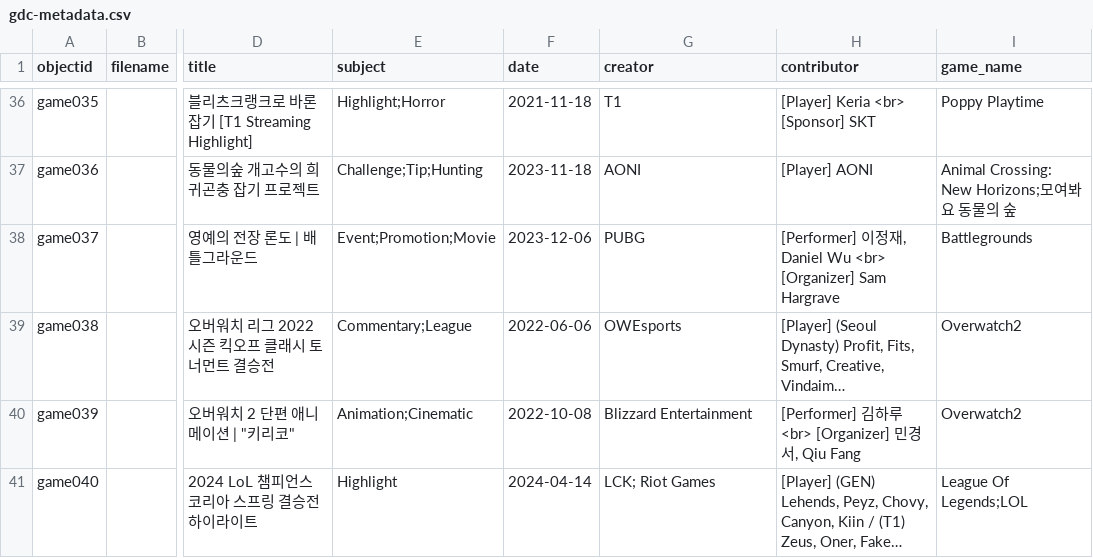
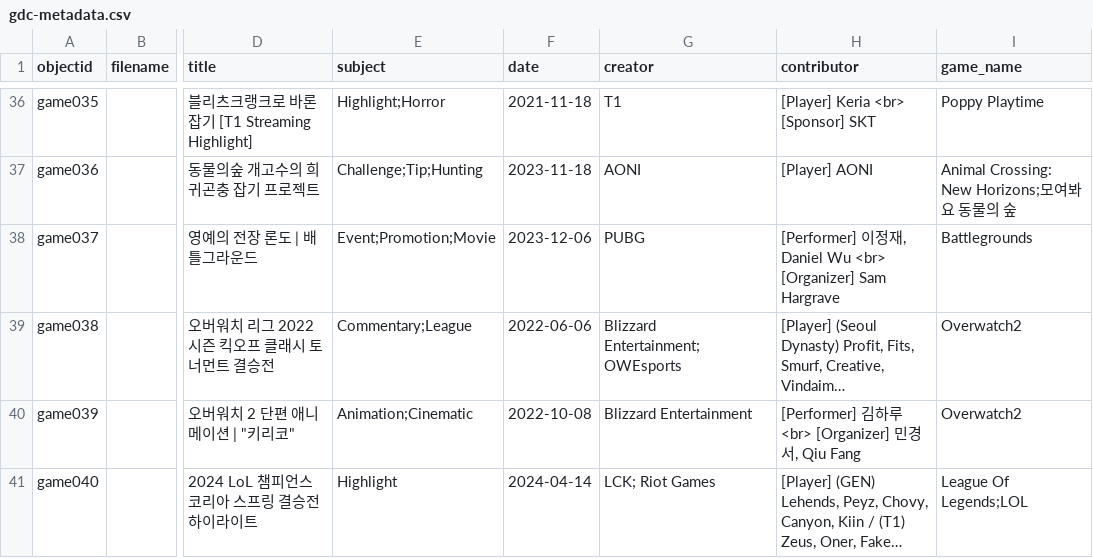
Before and after one commit to state0621/game-repository, a CSV file: _data/gdc-metadata.csv, drawn as a sheet; only a part is shown, gaps mark what is left out; long unchanged cells end in …; the diff names each change by its address in the sheet, - before the commit and + after, or states it on an @@ line.

Commit message:
Update gdc-metadata.csv

```diff
--- a/_data/gdc-metadata.csv
+++ b/_data/gdc-metadata.csv
-G39 (creator): OWEsports
+G39 (creator): Blizzard Entertainment;OWEsports
```
